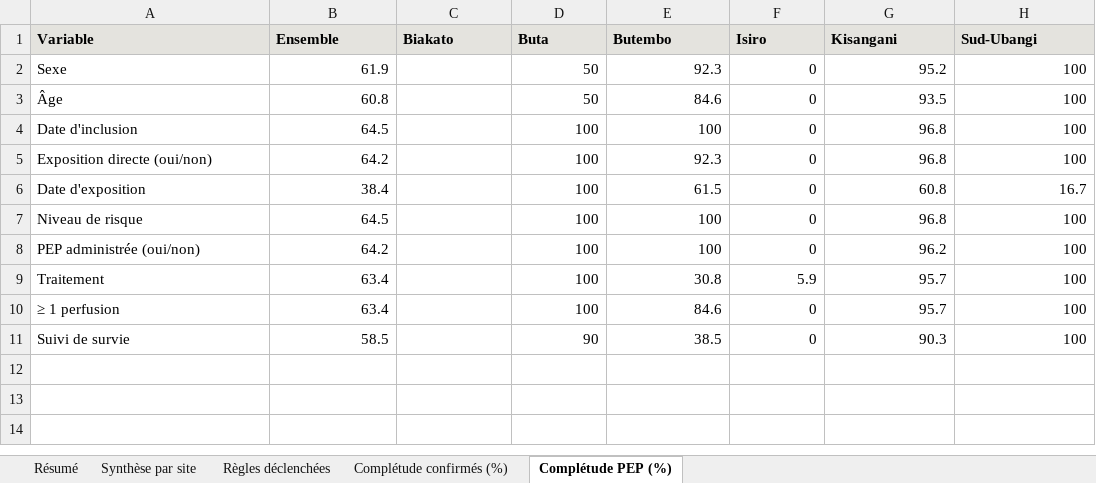
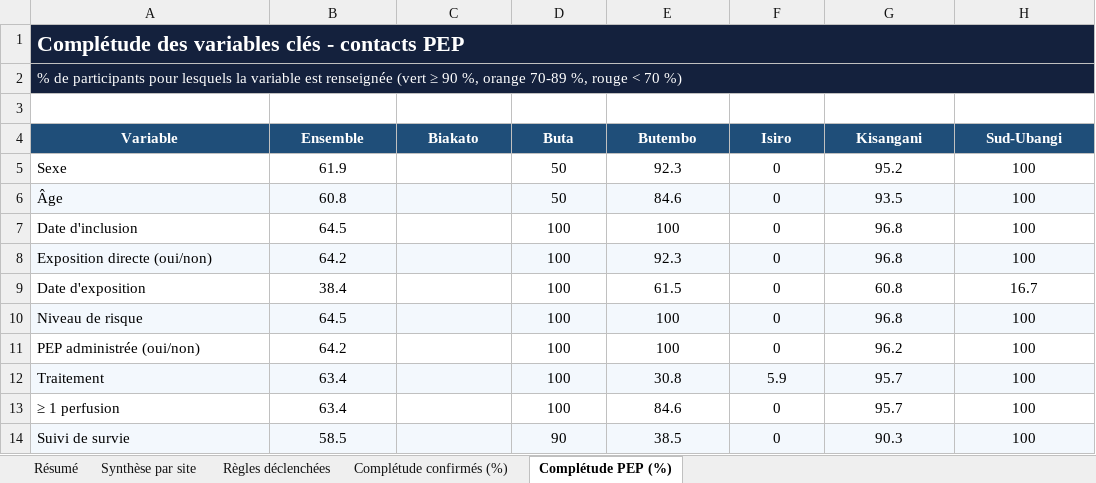
Before and after one commit to Ontshick/meuri-dashboard-public, an Excel workbook: telechargements/qualite_agregee_tous-sites.xlsx, sheet Complétude PEP (%), drawn as a sheet; values as stored, in another font and other column widths than the file's, no borders; conditional formats not drawn; addresses are those after the commit; the diff names each change by its address in the sheet, - before the commit and + after, or states it on an @@ line.

```diff
--- a/telechargements/qualite_agregee_tous-sites.xlsx (sheet Complétude PEP (%))
+++ b/telechargements/qualite_agregee_tous-sites.xlsx (sheet Complétude PEP (%))
+row 1: Complétude des variables clés - contacts PEP
+row 2: % de participants pour lesquels la variable est renseignée (vert ≥ 90 %, orange 70-89 %, rouge < 70 %)
+row 3: (empty)
@@ A4:H4 fill: #E4E3DE → #1F4E79, text colour: black → #FFFFFF, alignment: left → center @@
-B5:B14 alignment: right
+B5:B14 alignment: center
-D5:H14 alignment: right
+D5:H14 alignment: center
-A6:H6 fill: none
+A6:H6 fill: #F3F8FD
-A8:H8 fill: none
+A8:H8 fill: #F3F8FD
-A10:H10 fill: none
+A10:H10 fill: #F3F8FD
-A12:H12 fill: none
+A12:H12 fill: #F3F8FD
-A14:H14 fill: none
+A14:H14 fill: #F3F8FD
```
Also changed, not shown: sheet Règles déclenchées, sheet Résumé, sheet Synthèse par site, sheet Complétude confirmés (%), telechargements/qualite_agregee_biakato.xlsx, telechargements/qualite_agregee_butembo.xlsx, 11 other files.
